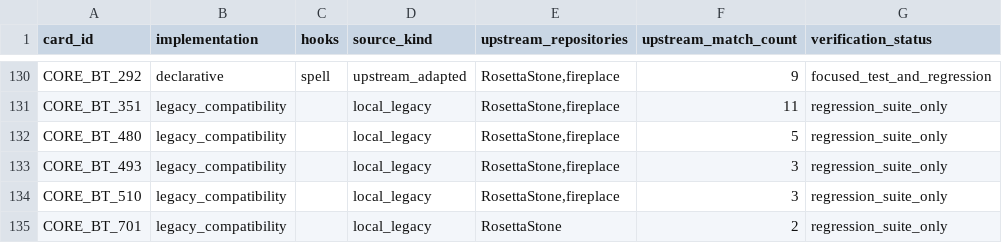
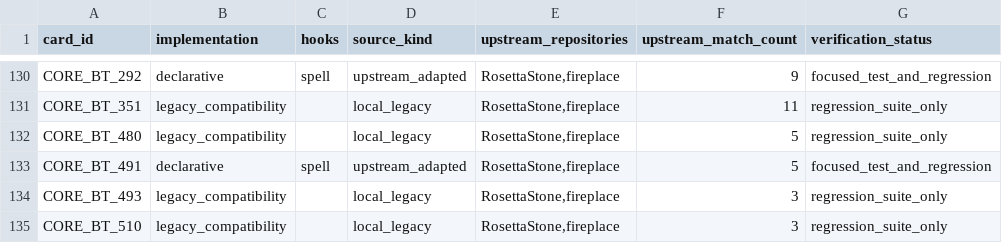
Before and after one commit to luentong/lushi, a CSV file: reports/card_rule_manifest.csv, drawn as a sheet; only a part is shown, gaps mark what is left out; the shorter side is filled out with more unchanged rows.

```diff
--- a/reports/card_rule_manifest.csv
+++ b/reports/card_rule_manifest.csv
@@ -132,2 +132,3 @@ CORE_BT_351,legacy_compatibility,,local_legacy,"RosettaStone,fireplace",11,regre
 CORE_BT_480,legacy_compatibility,,local_legacy,"RosettaStone,fireplace",5,regression_suite_only
+CORE_BT_491,declarative,spell,upstream_adapted,"RosettaStone,fireplace",5,focused_test_and_regression
 CORE_BT_493,legacy_compatibility,,local_legacy,"RosettaStone,fireplace",3,regression_suite_only
```
Also changed, not shown: 4 other files.
